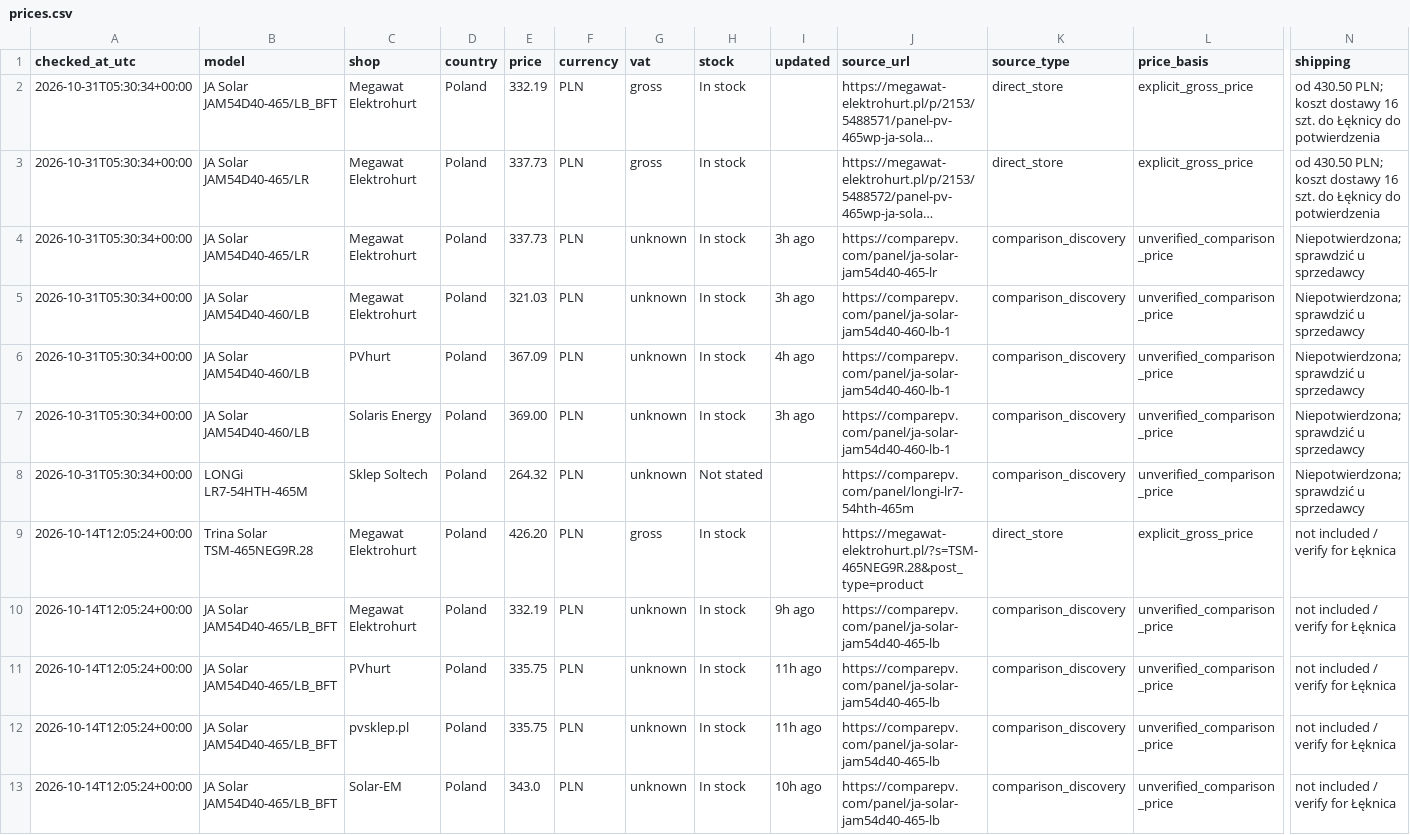
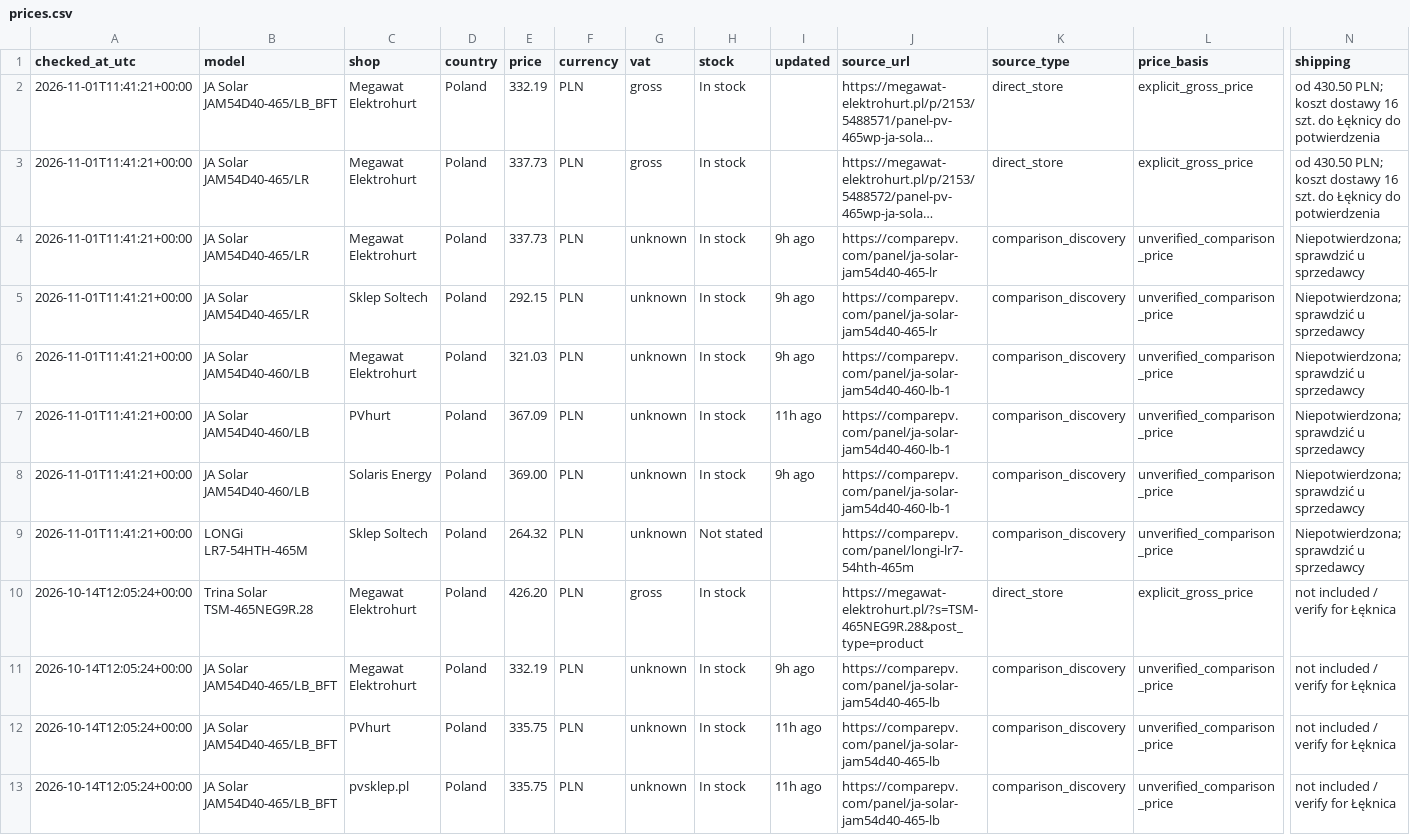
Before and after one commit to blotunga-prog/pv-price-monitor, a CSV file: data/prices.csv, drawn as a sheet; only a part is shown, gaps mark what is left out; the shorter side is filled out with more unchanged rows; long unchanged cells end in …; addresses are those after the commit; rows hold the shown columns only; the diff names each change by its address in the sheet, - before the commit and + after, or states it on an @@ line.

```diff
--- a/data/prices.csv
+++ b/data/prices.csv
-A2:A4 (checked_at_utc): 2026-10-31T05:30:34+00:00
+A2:A4 (checked_at_utc): 2026-11-01T11:41:21+00:00
-I4 (updated): 3h ago
+I4 (updated): 9h ago
+row 5: 2026-11-01T11:41:21+00:00 | JA Solar JAM54D40-465/LR | Sklep Soltech | Poland | 292.15 | PLN | unknown | In stock | 9h ago | https://comparepv.com/panel/ja-solar-jam54d40-465-lr | comparison_discovery | unverified_comparison_price | Niepotwierdzona; sprawdzić u sprzedawcy
-A6:A9 (checked_at_utc): 2026-10-31T05:30:34+00:00
+A6:A9 (checked_at_utc): 2026-11-01T11:41:21+00:00
-I6 (updated): 3h ago
+I6 (updated): 9h ago
-I7 (updated): 4h ago
+I7 (updated): 11h ago
-I8 (updated): 3h ago
+I8 (updated): 9h ago
```
Also changed, not shown: data/price_history.csv.
